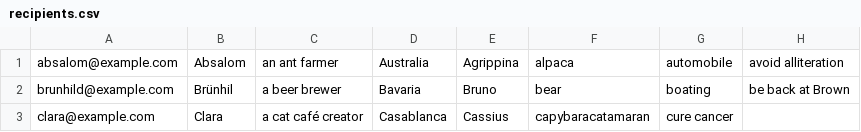
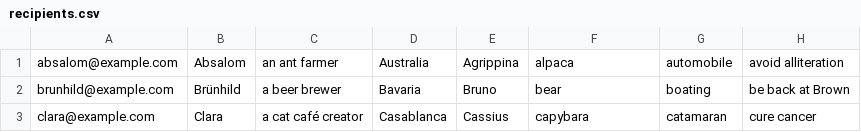
Before and after one commit to nmalkin/multimail, a CSV file: example/recipients.csv, drawn as a sheet.

Commit message:
Fix example recipients

```diff
--- a/example/recipients.csv
+++ b/example/recipients.csv
@@ -1,3 +1,3 @@
 absalom@example.com,Absalom,"an ant farmer",Australia,Agrippina,alpaca,automobile,"avoid alliteration"
-brunhild@example.com,Brünhil,"a beer brewer",Bavaria,Bruno,bear,boating,"be back at Brown"
-clara@example.com,Clara,"a cat café creator",Casablanca,Cassius,capybaracatamaran,"cure cancer"
+brunhild@example.com,Brünhild,"a beer brewer",Bavaria,Bruno,bear,boating,"be back at Brown"
+clara@example.com,Clara,"a cat café creator",Casablanca,Cassius,capybara,catamaran,"cure cancer"
```
